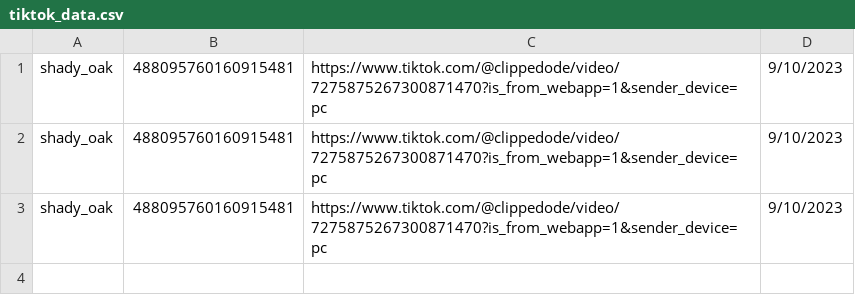
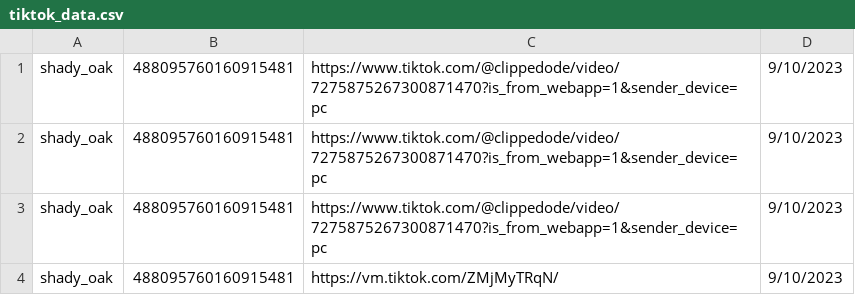
Before and after one commit to shadyoakcoding/discord-tiktok-contest-bot, a CSV file: tiktok_data.csv, drawn as a sheet; the diff names each change by its address in the sheet, - before the commit and + after, or states it on an @@ line.

```diff
--- a/tiktok_data.csv
+++ b/tiktok_data.csv
+row 4: shady_oak | 488095760160915481 | https://vm.tiktok.com/ZMjMyTRqN/ | 9/10/2023
```
Also changed, not shown: 4 other files.
